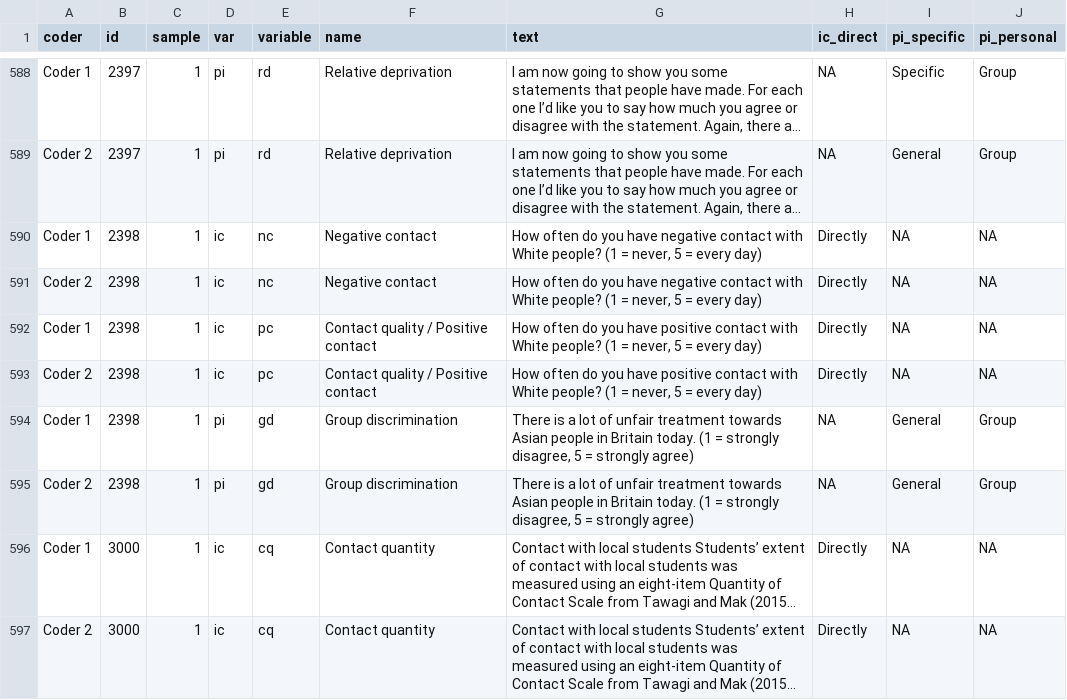
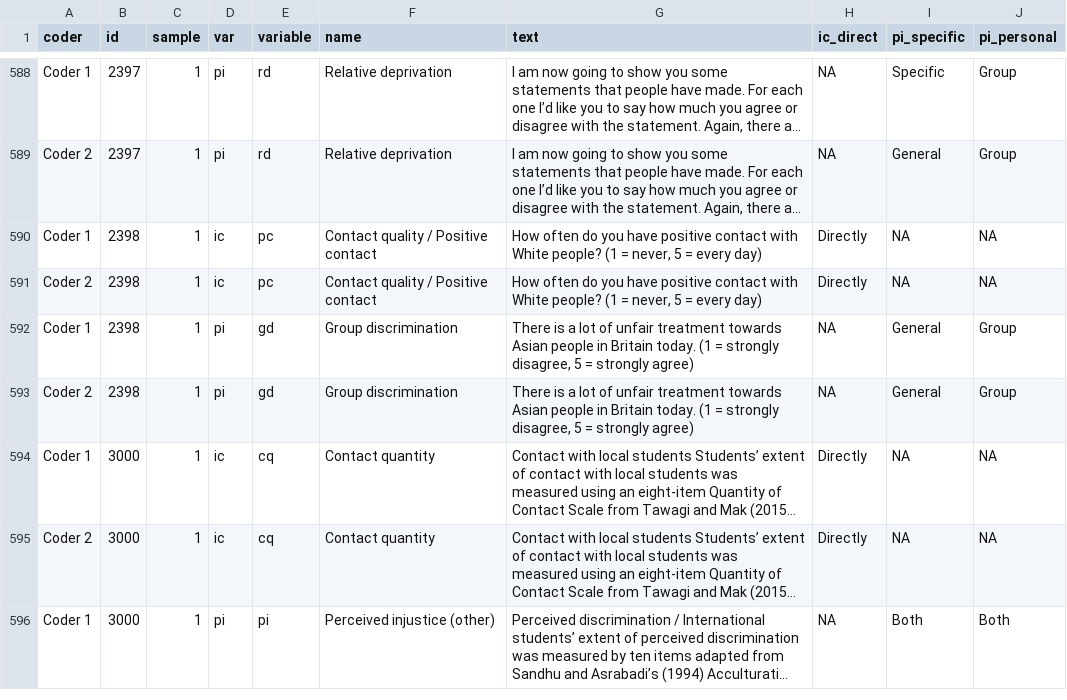
Before and after one commit to nilsreimer/ironic-effects-meta-analysis, a CSV file: records/results/coding-measures.csv, drawn as a sheet; only a part is shown, gaps mark what is left out; the shorter side is filled out with more unchanged rows; long unchanged cells end in …; the diff names each change by its address in the sheet, - before the commit and + after, or states it on an @@ line.

```diff
--- a/records/results/coding-measures.csv
+++ b/records/results/coding-measures.csv
-row 590: Coder 1 | 2398 | 1 | ic | nc | Negative contact | How often do you have negative contact with White people? (1 = never, 5 = every day) | Directly | NA | NA
-row 591: Coder 2 | 2398 | 1 | ic | nc | Negative contact | How often do you have negative contact with White people? (1 = never, 5 = every day) | Directly | NA | NA
```
Also changed, not shown: data/csv/mo.csv, data/csv/mo_mi.csv, 53 other files.
